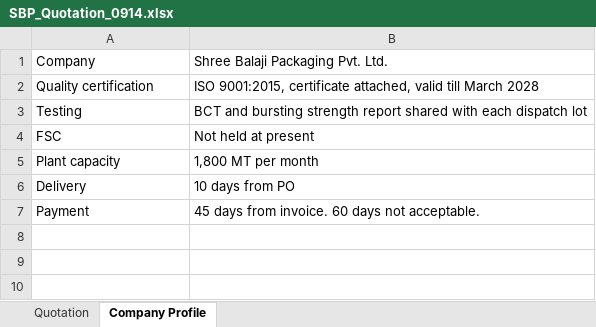
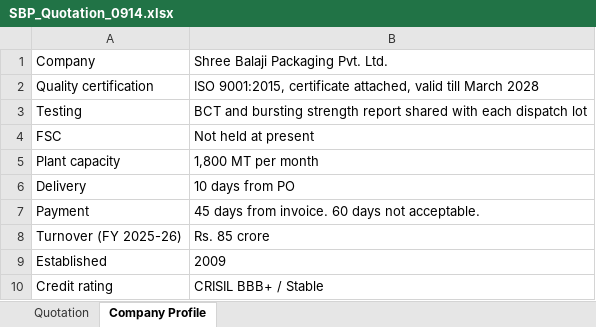
Before and after one commit to pavan-vepada/procure-mind, an Excel workbook: data/seed/responses/shree_balaji/SBP_Quotation_0914.xlsx, sheet Company Profile, drawn as a sheet; values as stored, in another font and other column widths than the file's, no borders; the diff names each change by its address in the sheet, - before the commit and + after, or states it on an @@ line.

```diff
--- a/data/seed/responses/shree_balaji/SBP_Quotation_0914.xlsx (sheet Company Profile)
+++ b/data/seed/responses/shree_balaji/SBP_Quotation_0914.xlsx (sheet Company Profile)
+row 8: Turnover (FY 2025-26) | Rs. 85 crore
+row 9: Established | 2009
+row 10: Credit rating | CRISIL BBB+ / Stable
```
Also changed, not shown: 21 other files.
